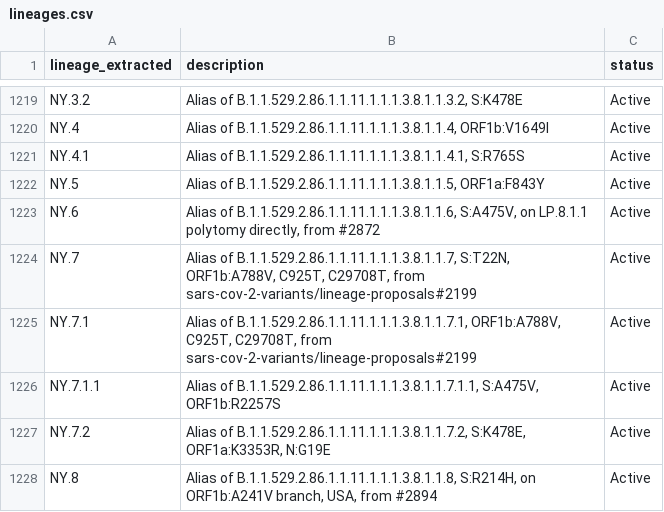
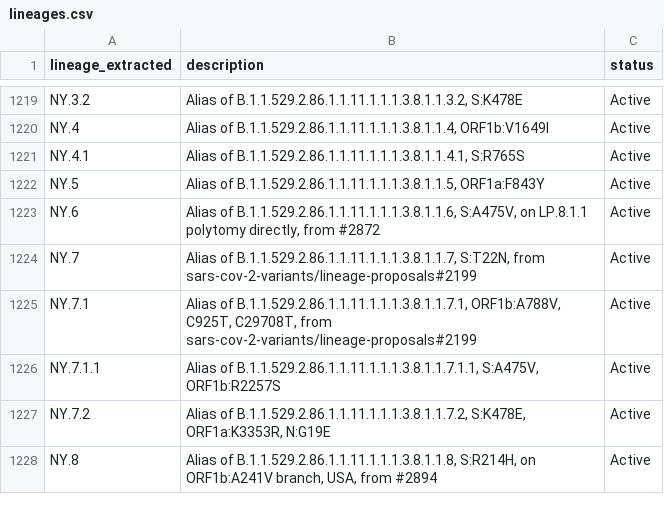
Before and after one commit to NW-PaGe/lineage_classifications, a CSV file: data/lineages.csv, drawn as a sheet; only a part is shown, gaps mark what is left out.

Commit message:
Commit from GitHub Actions (Lineages Pipeline)

```diff
--- a/data/lineages.csv
+++ b/data/lineages.csv
@@ -1223,3 +1223,3 @@ NY.5,"Alias of B.1.1.529.2.86.1.1.11.1.1.1.3.8.1.1.5, ORF1a:F843Y",Active
 NY.6,"Alias of B.1.1.529.2.86.1.1.11.1.1.1.3.8.1.1.6, S:A475V, on LP.8.1.1 polytomy directly, from #2872",Active
-NY.7,"Alias of B.1.1.529.2.86.1.1.11.1.1.1.3.8.1.1.7, S:T22N, ORF1b:A788V, C925T, C29708T, from sars-cov-2-variants/lineage-proposals#2199",Active
+NY.7,"Alias of B.1.1.529.2.86.1.1.11.1.1.1.3.8.1.1.7, S:T22N, from sars-cov-2-variants/lineage-proposals#2199",Active
 NY.7.1,"Alias of B.1.1.529.2.86.1.1.11.1.1.1.3.8.1.1.7.1, ORF1b:A788V, C925T, C29708T, from sars-cov-2-variants/lineage-proposals#2199",Active
```
